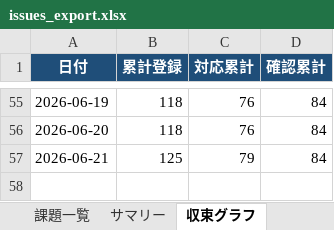
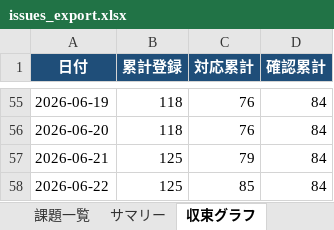
Before and after one commit to JJ1XGO/findsummits, an Excel workbook: mgmt/tracker/reports/issues_export.xlsx, sheet 収束グラフ, drawn as a sheet; only a part is shown, gaps mark what is left out; values as stored, in another font and other column widths than the file's, no borders; charts and pictures not drawn; the diff names each change by its address in the sheet, - before the commit and + after, or states it on an @@ line.

```diff
--- a/mgmt/tracker/reports/issues_export.xlsx (sheet 収束グラフ)
+++ b/mgmt/tracker/reports/issues_export.xlsx (sheet 収束グラフ)
+row 58: 2026-06-22 | 125 | 85 | 84
```
Also changed, not shown: sheet 課題一覧, sheet サマリー, charts or pictures, 4 other files.
